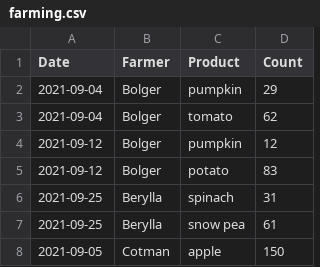
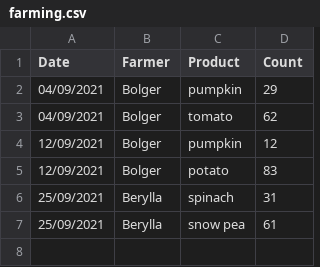
Before and after one commit to erikaduan/sparql_with_hobbits, a CSV file: data/raw_data/farming.csv, drawn as a sheet; the diff names each change by its address in the sheet, - before the commit and + after, or states it on an @@ line.

```diff
--- a/data/raw_data/farming.csv
+++ b/data/raw_data/farming.csv
-A2:A3 (Date): 2021-09-04
+A2:A3 (Date): 04/09/2021
-A4:A5 (Date): 2021-09-12
+A4:A5 (Date): 12/09/2021
-A6:A7 (Date): 2021-09-25
+A6:A7 (Date): 25/09/2021
-row 8: 2021-09-05 | Cotman | apple | 150
```
Also changed, not shown: 1 other file.
